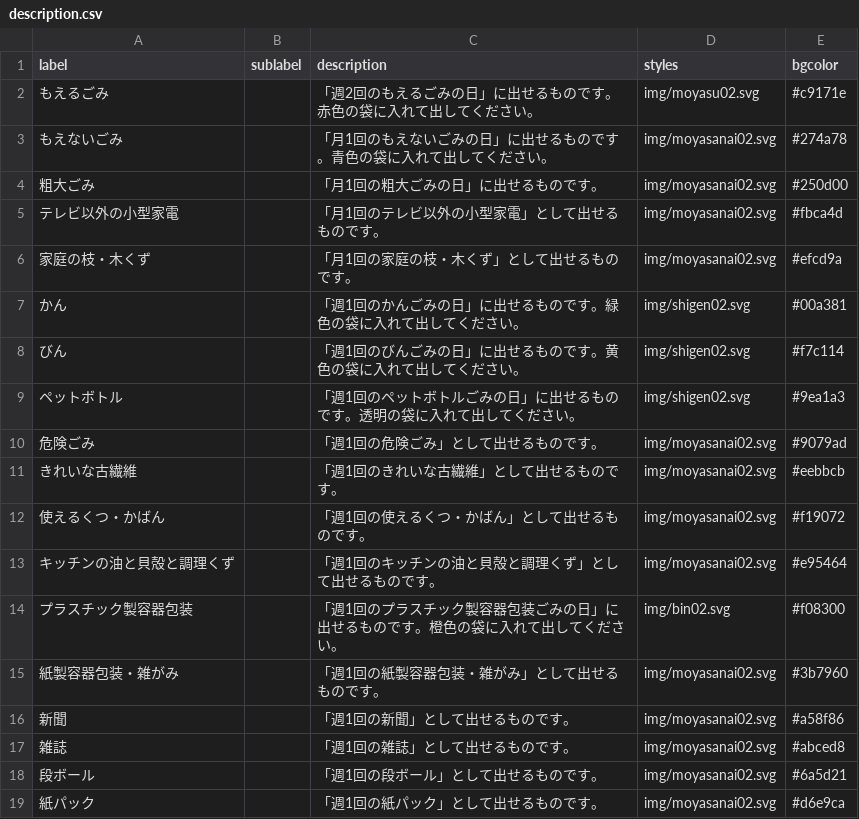
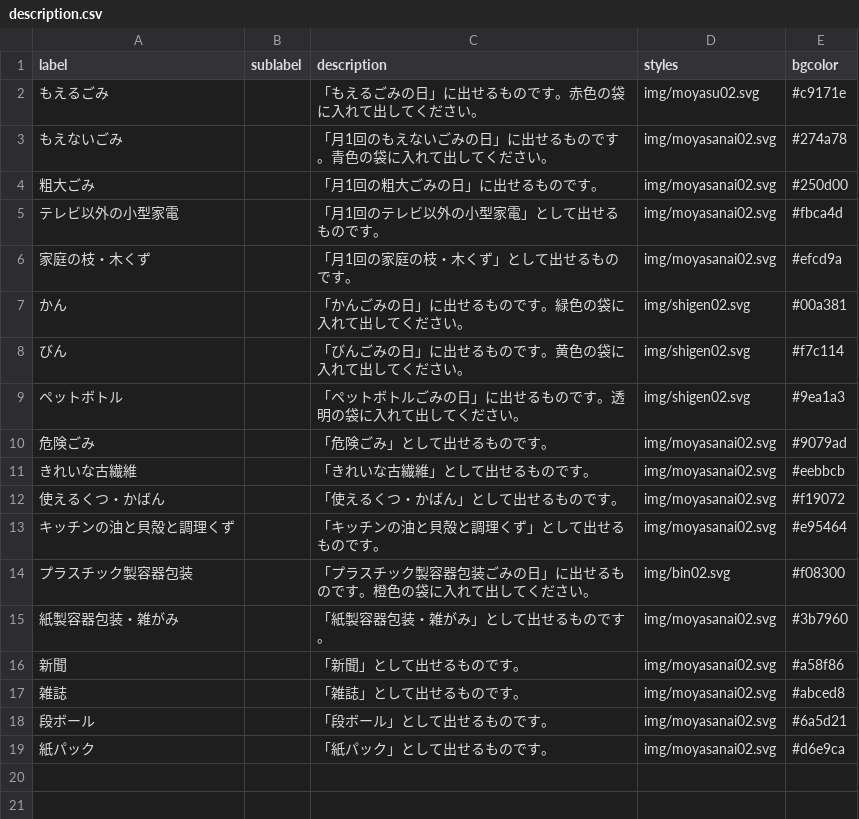
Before and after one commit to kei318hijiki/5374, a CSV file: data/description.csv, drawn as a sheet.

Commit message:
Update description.csv

```diff
--- a/data/description.csv
+++ b/data/description.csv
@@ -1,3 +1,3 @@
 label,sublabel,description,styles,bgcolor
-もえるごみ,,「週2回のもえるごみの日」に出せるものです。赤色の袋に入れて出してください。,img/moyasu02.svg,#c9171e
+もえるごみ,,「もえるごみの日」に出せるものです。赤色の袋に入れて出してください。,img/moyasu02.svg,#c9171e
 もえないごみ,,「月1回のもえないごみの日」に出せるものです。青色の袋に入れて出してください。,img/moyasanai02.svg,#274a78
@@ -6,14 +6,14 @@ label,sublabel,description,styles,bgcolor
 家庭の枝・木くず,,「月1回の家庭の枝・木くず」として出せるものです。,img/moyasanai02.svg,#efcd9a
-かん,,「週1回のかんごみの日」に出せるものです。緑色の袋に入れて出してください。,img/shigen02.svg,#00a381
-びん,,「週1回のびんごみの日」に出せるものです。黄色の袋に入れて出してください。,img/shigen02.svg,#f7c114
-ペットボトル,,「週1回のペットボトルごみの日」に出せるものです。透明の袋に入れて出してください。,img/shigen02.svg,#9ea1a3
-危険ごみ,,「週1回の危険ごみ」として出せるものです。,img/moyasanai02.svg,#9079ad
-きれいな古繊維,,「週1回のきれいな古繊維」として出せるものです。,img/moyasanai02.svg,#eebbcb
-使えるくつ・かばん,,「週1回の使えるくつ・かばん」として出せるものです。,img/moyasanai02.svg,#f19072
-キッチンの油と貝殻と調理くず,,「週1回のキッチンの油と貝殻と調理くず」として出せるものです。,img/moyasanai02.svg,#e95464
-プラスチック製容器包装,,「週1回のプラスチック製容器包装ごみの日」に出せるものです。橙色の袋に入れて出してください。,img/bin02.svg,#f08300
-紙製容器包装・雑がみ,,「週1回の紙製容器包装・雑がみ」として出せるものです。,img/moyasanai02.svg,#3b7960
-新聞,,「週1回の新聞」として出せるものです。,img/moyasanai02.svg,#a58f86
-雑誌,,「週1回の雑誌」として出せるものです。,img/moyasanai02.svg,#abced8
-段ボール,,「週1回の段ボール」として出せるものです。,img/moyasanai02.svg,#6a5d21
-紙パック,,「週1回の紙パック」として出せるものです。,img/moyasanai02.svg,#d6e9ca
+かん,,「かんごみの日」に出せるものです。緑色の袋に入れて出してください。,img/shigen02.svg,#00a381
+びん,,「びんごみの日」に出せるものです。黄色の袋に入れて出してください。,img/shigen02.svg,#f7c114
+ペットボトル,,「ペットボトルごみの日」に出せるものです。透明の袋に入れて出してください。,img/shigen02.svg,#9ea1a3
+危険ごみ,,「危険ごみ」として出せるものです。,img/moyasanai02.svg,#9079ad
+きれいな古繊維,,「きれいな古繊維」として出せるものです。,img/moyasanai02.svg,#eebbcb
+使えるくつ・かばん,,「使えるくつ・かばん」として出せるものです。,img/moyasanai02.svg,#f19072
+キッチンの油と貝殻と調理くず,,「キッチンの油と貝殻と調理くず」として出せるものです。,img/moyasanai02.svg,#e95464
+プラスチック製容器包装,,「プラスチック製容器包装ごみの日」に出せるものです。橙色の袋に入れて出してください。,img/bin02.svg,#f08300
+紙製容器包装・雑がみ,,「紙製容器包装・雑がみ」として出せるものです。,img/moyasanai02.svg,#3b7960
+新聞,,「新聞」として出せるものです。,img/moyasanai02.svg,#a58f86
+雑誌,,「雑誌」として出せるものです。,img/moyasanai02.svg,#abced8
+段ボール,,「段ボール」として出せるものです。,img/moyasanai02.svg,#6a5d21
+紙パック,,「紙パック」として出せるものです。,img/moyasanai02.svg,#d6e9ca
```
